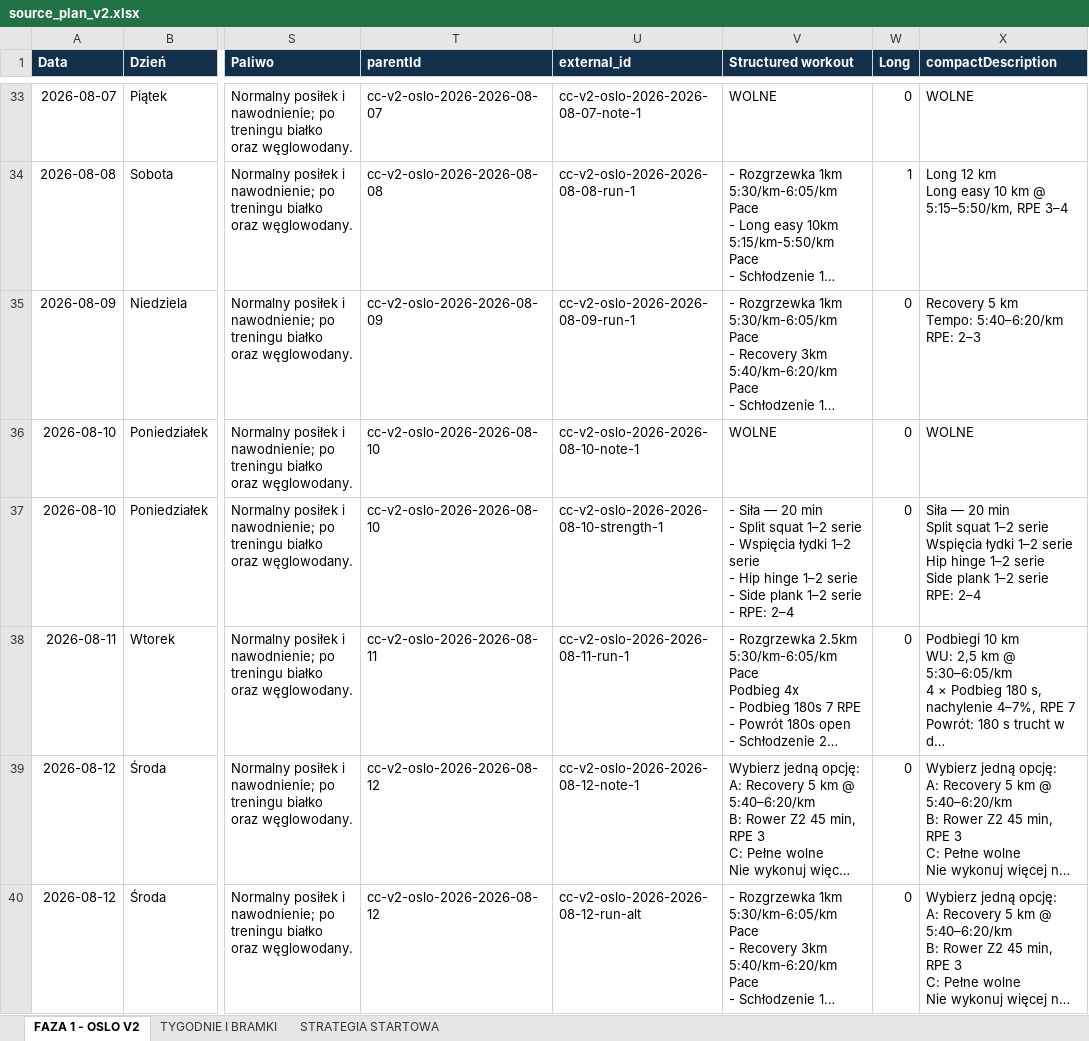
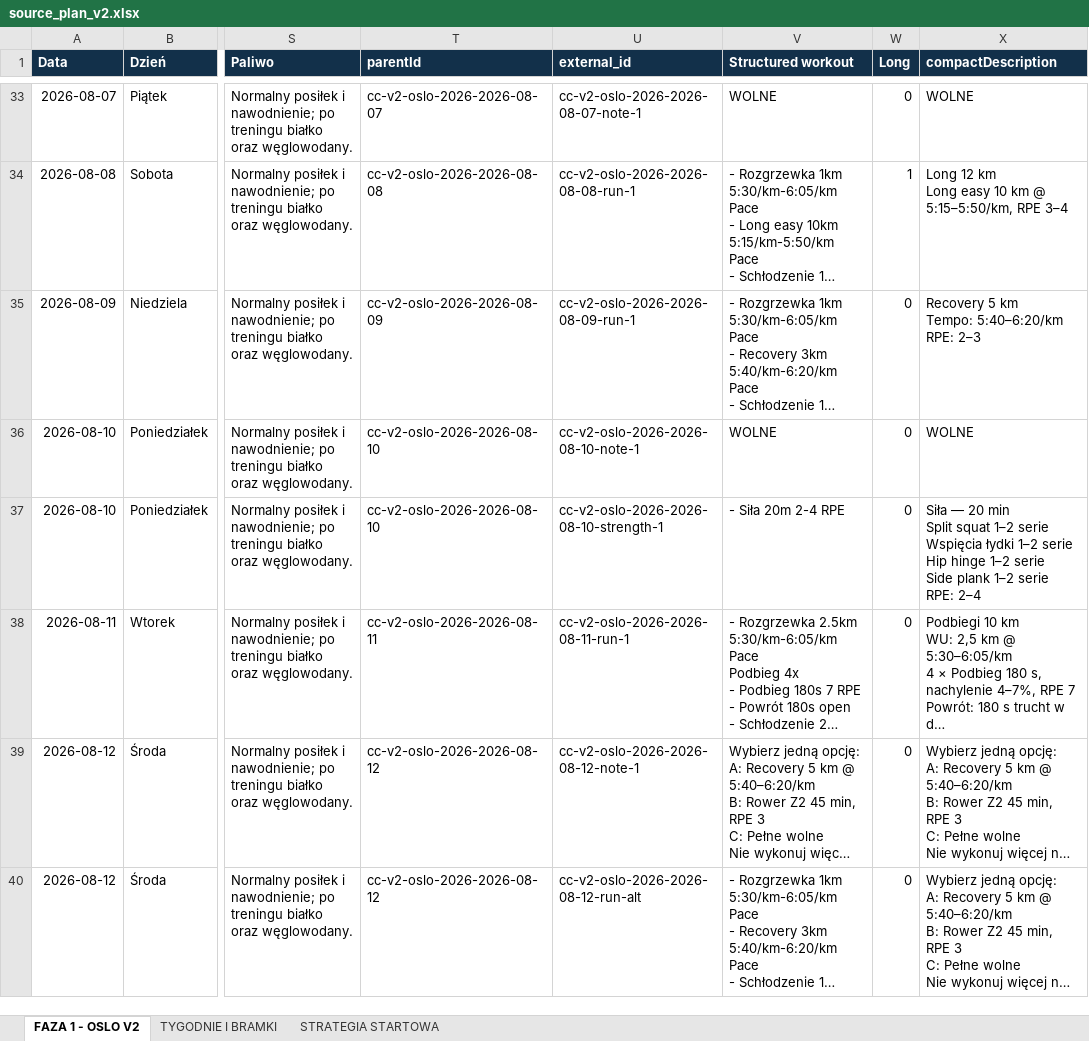
Before and after one commit to mkksm182/coachingplannetlify, an Excel workbook: source_plan_v2.xlsx, sheet FAZA 1 - OSLO V2, drawn as a sheet; only a part is shown, gaps mark what is left out; long unchanged cells end in …; values as stored, in another font and other column widths than the file's, no borders; conditional formats not drawn; ↵ is a line break in a cell; the diff covers the shown part only; the diff names each change by its address in the sheet, - before the commit and + after, or states it on an @@ line.

```diff
--- a/source_plan_v2.xlsx (sheet FAZA 1 - OSLO V2)
+++ b/source_plan_v2.xlsx (sheet FAZA 1 - OSLO V2)
-V37 (Structured workout): - Siła — 20 min ↵ - Split squat 1–2 serie ↵ - Wspięcia łydki 1–2 serie ↵ - Hip hinge 1–2 serie ↵ - Side plank 1–2 serie ↵ - RPE: 2–4
+V37 (Structured workout): - Siła 20m 2-4 RPE
```
Also changed, not shown: 27 edited cells elsewhere in this sheet, 8 other files.
